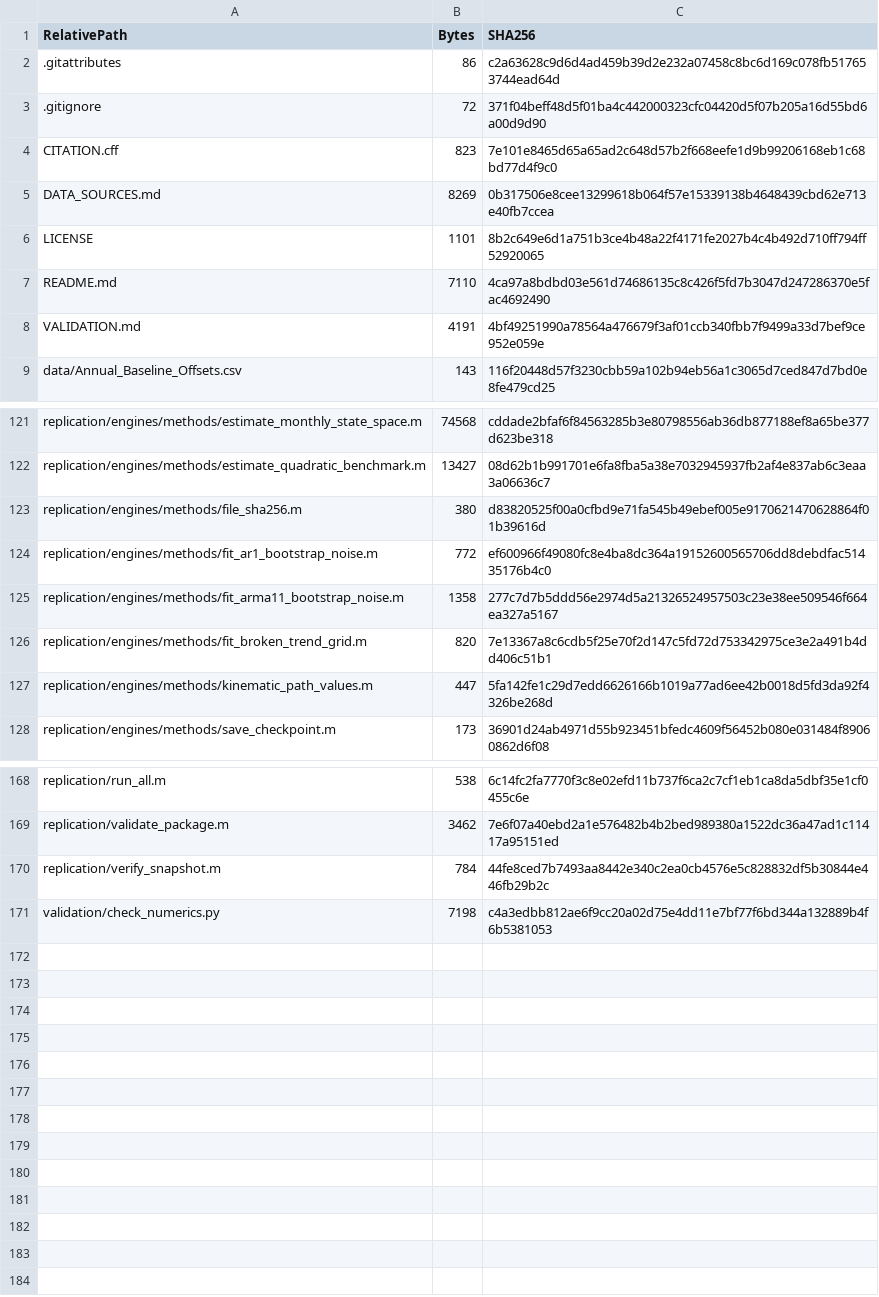
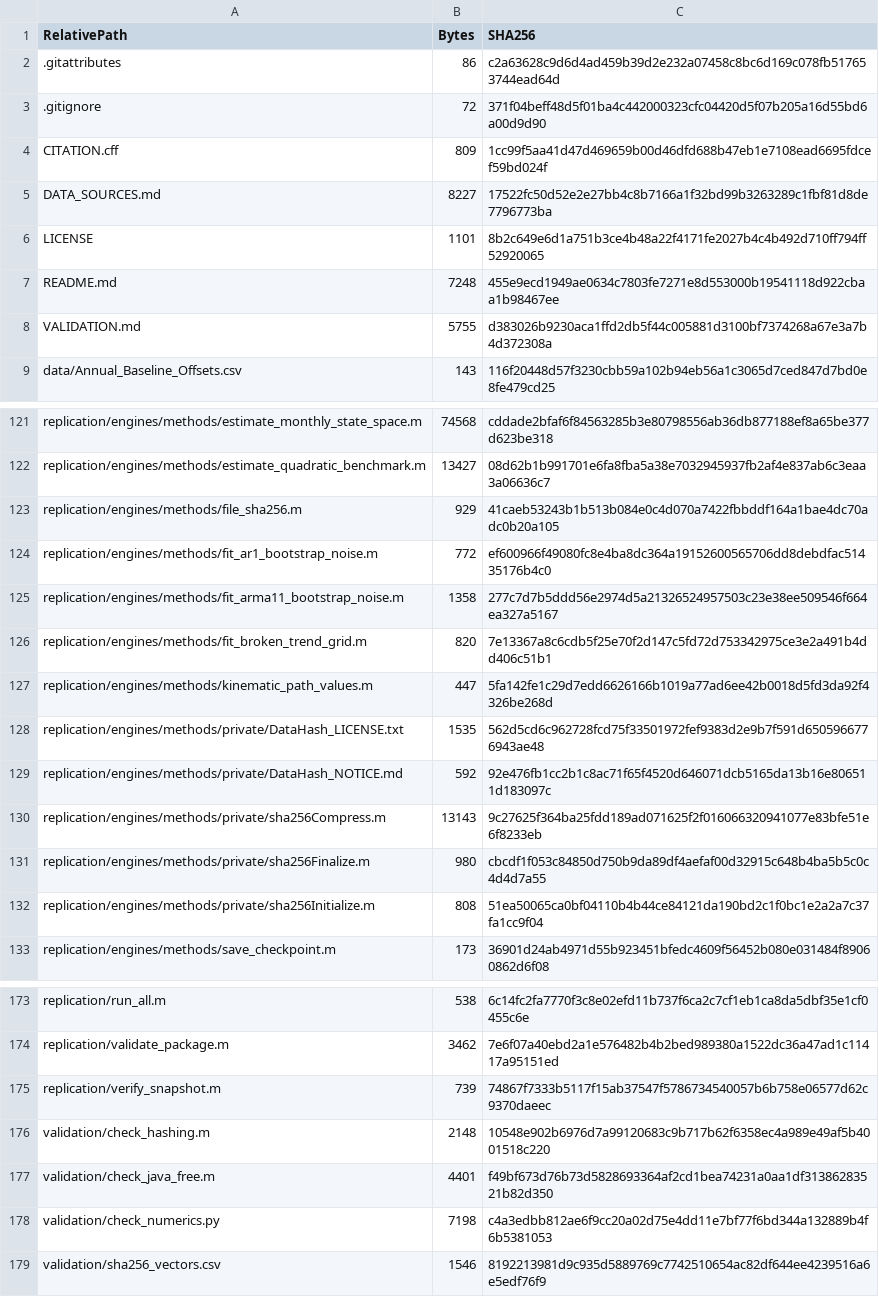
Before and after one commit to mbennedsen/kinematics, a CSV file: data/SNAPSHOT.csv, drawn as a sheet; only a part is shown, gaps mark what is left out; the diff covers the shown part only.

Commit message:
Prepare MATLAB replication package v1.0.1
Use native MATLAB SHA-256 verification, include integrity and resume checks, and update the distribution documentation and manifests.

Validated from a fresh extraction of replication_matlab.zip using MATLAB R2025b with Java disabled; saved-output, estimation and simulation smoke, integrity, resume, and independent numerical checks passed.

```diff
--- a/data/SNAPSHOT.csv
+++ b/data/SNAPSHOT.csv
@@ -3,7 +3,7 @@ RelativePath,Bytes,SHA256
 .gitignore,72,371f04beff48d5f01ba4c442000323cfc04420d5f07b205a16d55bd6a00d9d90
-CITATION.cff,823,7e101e8465d65a65ad2c648d57b2f668eefe1d9b99206168eb1c68bd77d4f9c0
-DATA_SOURCES.md,8269,0b317506e8cee13299618b064f57e15339138b4648439cbd62e713e40fb7ccea
+CITATION.cff,809,1cc99f5aa41d47d469659b00d46dfd688b47eb1e7108ead6695fdcef59bd024f
+DATA_SOURCES.md,8227,17522fc50d52e2e27bb4c8b7166a1f32bd99b3263289c1fbf81d8de7796773ba
 LICENSE,1101,8b2c649e6d1a751b3ce4b48a22f4171fe2027b4c4b492d710ff794ff52920065
-README.md,7110,4ca97a8bdbd03e561d74686135c8c426f5fd7b3047d247286370e5fac4692490
-VALIDATION.md,4191,4bf49251990a78564a476679f3af01ccb340fbb7f9499a33d7bef9ce952e059e
+README.md,7248,455e9ecd1949ae0634c7803fe7271e8d553000b19541118d922cbaa1b98467ee
+VALIDATION.md,5755,d383026b9230aca1ffd2db5f44c005881d3100bf7374268a67e3a7b4d372308a
 data/Annual_Baseline_Offsets.csv,143,116f20448d57f3230cbb59a102b94eb56a1c3065d7ced847d7bd0e8fe479cd25
@@ -122,3 +122,3 @@ replication/engines/methods/estimate_monthly_state_space.m,74568,cddade2bfaf6f84
 replication/engines/methods/estimate_quadratic_benchmark.m,13427,08d62b1b991701e6fa8fba5a38e7032945937fb2af4e837ab6c3eaa3a06636c7
-replication/engines/methods/file_sha256.m,380,d83820525f00a0cfbd9e71fa545b49ebef005e9170621470628864f01b39616d
+replication/engines/methods/file_sha256.m,929,41caeb53243b1b513b084e0c4d070a7422fbbddf164a1bae4dc70adc0b20a105
 replication/engines/methods/fit_ar1_bootstrap_noise.m,772,ef600966f49080fc8e4ba8dc364a19152600565706dd8debdfac51435176b4c0
@@ -127,2 +127,7 @@ replication/engines/methods/fit_broken_trend_grid.m,820,7e13367a8c6cdb5f25e70f2d
 replication/engines/methods/kinematic_path_values.m,447,5fa142fe1c29d7edd6626166b1019a77ad6ee42b0018d5fd3da92f4326be268d
+replication/engines/methods/private/DataHash_LICENSE.txt,1535,562d5cd6c962728fcd75f33501972fef9383d2e9b7f591d6505966776943ae48
+replication/engines/methods/private/DataHash_NOTICE.md,592,92e476fb1cc2b1c8ac71f65f4520d646071dcb5165da13b16e806511d183097c
+replication/engines/methods/private/sha256Compress.m,13143,9c27625f364ba25fdd189ad071625f2f016066320941077e83bfe51e6f8233eb
+replication/engines/methods/private/sha256Finalize.m,980,cbcdf1f053c84850d750b9da89df4aefaf00d32915c648b4ba5b5c0c4d4d7a55
+replication/engines/methods/private/sha256Initialize.m,808,51ea50065ca0bf04110b4b44ce84121da190bd2c1f0bc1e2a2a7c37fa1cc9f04
 replication/engines/methods/save_checkpoint.m,173,36901d24ab4971d55b923451bfedc4609f56452b080e031484f89060862d6f08
@@ -169,3 +174,6 @@ replication/run_all.m,538,6c14fc2fa7770f3c8e02efd11b737f6ca2c7cf1eb1ca8da5dbf35e
 replication/validate_package.m,3462,7e6f07a40ebd2a1e576482b4b2bed989380a1522dc36a47ad1c11417a95151ed
-replication/verify_snapshot.m,784,44fe8ced7b7493aa8442e340c2ea0cb4576e5c828832df5b30844e446fb29b2c
+replication/verify_snapshot.m,739,74867f7333b5117f15ab37547f5786734540057b6b758e06577d62c9370daeec
+validation/check_hashing.m,2148,10548e902b6976d7a99120683c9b717b62f6358ec4a989e49af5b4001518c220
+validation/check_java_free.m,4401,f49bf673d76b73d5828693364af2cd1bea74231a0aa1df31386283521b82d350
 validation/check_numerics.py,7198,c4a3edbb812ae6f9cc20a02d75e4dd11e7bf77f6bd344a132889b4f6b5381053
+validation/sha256_vectors.csv,1546,8192213981d9c935d5889769c7742510654ac82df644ee4239516a6e5edf76f9
```
Also changed, not shown: 8 edited cells elsewhere in this file, replication/engines/SHA256SUMS.tsv, 19 other files.
